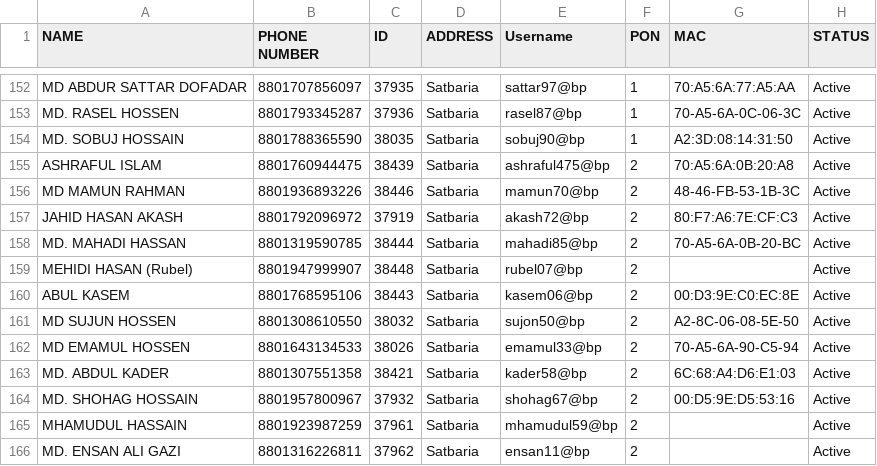
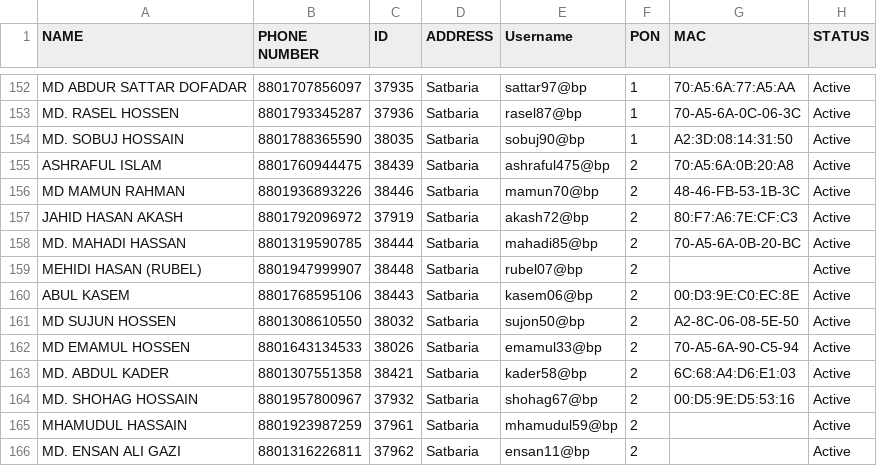
Before and after one commit to masud673/masud, a CSV file: data.csv, drawn as a sheet; only a part is shown, gaps mark what is left out; the diff covers the shown part only.

```diff
--- a/data.csv
+++ b/data.csv
@@ -158,3 +158,3 @@ JAHID HASAN AKASH	,	8801792096972	,	37919	,	Satbaria	,	akash72@bp	,	2	,	80:F7:A6
 MD. MAHADI HASSAN	,	8801319590785	,	38444	,	Satbaria	,	mahadi85@bp	,	2	,	70-A5-6A-0B-20-BC	,	Active
-MEHIDI HASAN (Rubel)	,	8801947999907	,	38448	,	Satbaria	,	rubel07@bp	,	2	,		,	Active
+MEHIDI HASAN (RUBEL)	,	8801947999907	,	38448	,	Satbaria	,	rubel07@bp	,	2	,		,	Active
 ABUL KASEM	,	8801768595106	,	38443	,	Satbaria	,	kasem06@bp	,	2	,	00:D3:9E:C0:EC:8E	,	Active
```
Also changed, not shown: 6 edited cells elsewhere in this file.
